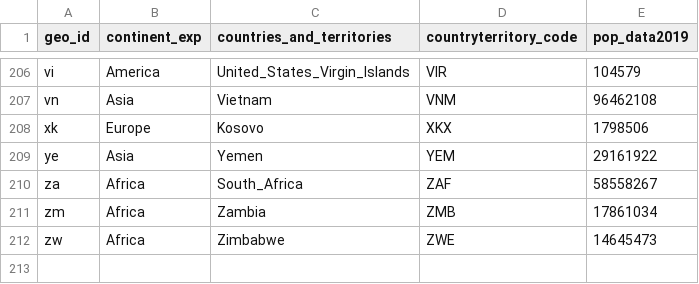
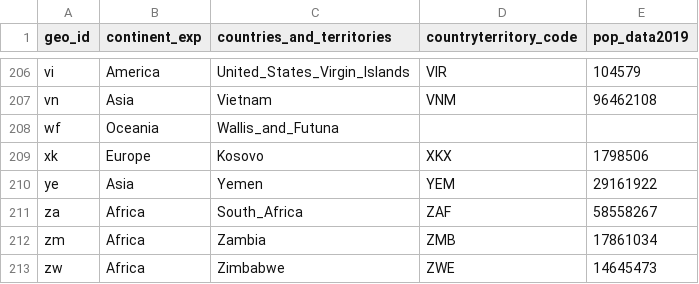
Before and after one commit to abdullahi4/ddf--ecdc--covid_19_geographic_distribution, a CSV file: ddf--entities--geo_id.csv, drawn as a sheet; only a part is shown, gaps mark what is left out; the diff names each change by its address in the sheet, - before the commit and + after, or states it on an @@ line.

```diff
--- a/ddf--entities--geo_id.csv
+++ b/ddf--entities--geo_id.csv
+row 208: wf | Oceania | Wallis_and_Futuna
```
Also changed, not shown: ddf--datapoints--cases--by--geo_id--day.csv, ddf--datapoints--deaths--by--geo_id--day.csv, 2 other files.
